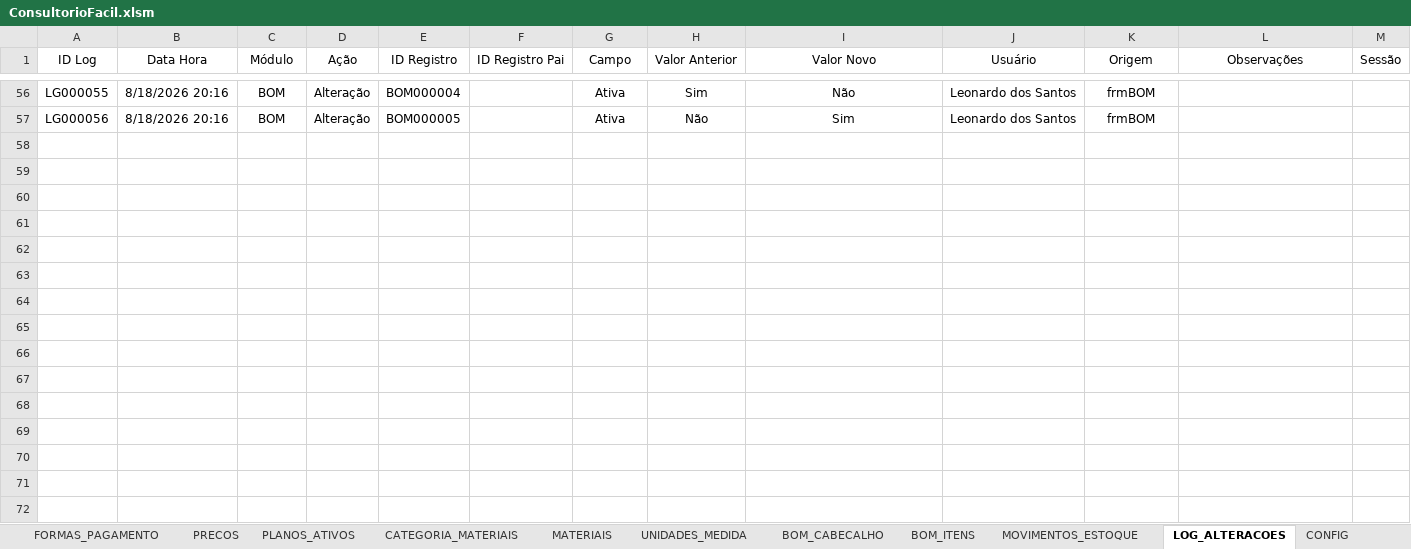
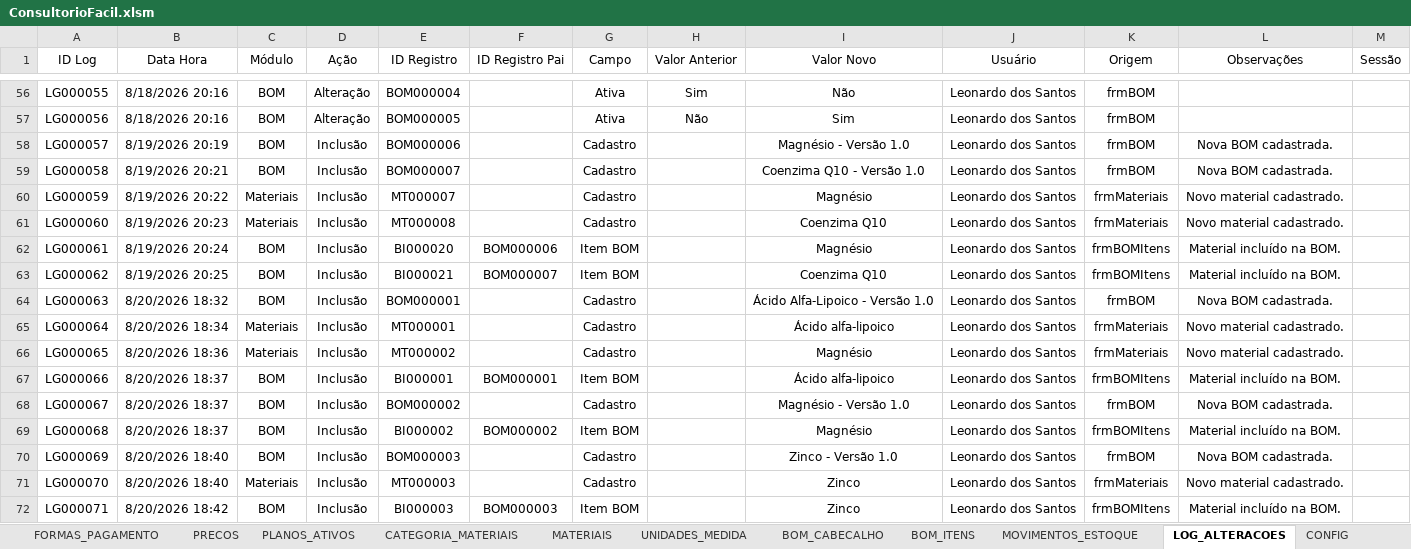
Before and after one commit to leonardo-dsl/ConsultorioFacil, an Excel workbook: Excel/ConsultorioFacil.xlsm, sheet LOG_ALTERACOES, drawn as a sheet; only a part is shown, gaps mark what is left out; values as stored, in another font and other column widths than the file's, no borders; table styles not drawn; the diff names each change by its address in the sheet, - before the commit and + after, or states it on an @@ line.

```diff
--- a/Excel/ConsultorioFacil.xlsm (sheet LOG_ALTERACOES)
+++ b/Excel/ConsultorioFacil.xlsm (sheet LOG_ALTERACOES)
+row 58: LG000057 | 8/19/2026 20:19 | BOM | Inclusão | BOM000006 |  | Cadastro |  | Magnésio - Versão 1.0 | Leonardo dos Santos | frmBOM | Nova BOM cadastrada.
+row 59: LG000058 | 8/19/2026 20:21 | BOM | Inclusão | BOM000007 |  | Cadastro |  | Coenzima Q10 - Versão 1.0 | Leonardo dos Santos | frmBOM | Nova BOM cadastrada.
+row 60: LG000059 | 8/19/2026 20:22 | Materiais | Inclusão | MT000007 |  | Cadastro |  | Magnésio | Leonardo dos Santos | frmMateriais | Novo material cadastrado.
+row 61: LG000060 | 8/19/2026 20:23 | Materiais | Inclusão | MT000008 |  | Cadastro |  | Coenzima Q10 | Leonardo dos Santos | frmMateriais | Novo material cadastrado.
+row 62: LG000061 | 8/19/2026 20:24 | BOM | Inclusão | BI000020 | BOM000006 | Item BOM |  | Magnésio | Leonardo dos Santos | frmBOMItens | Material incluído na BOM.
+row 63: LG000062 | 8/19/2026 20:25 | BOM | Inclusão | BI000021 | BOM000007 | Item BOM |  | Coenzima Q10 | Leonardo dos Santos | frmBOMItens | Material incluído na BOM.
+row 64: LG000063 | 8/20/2026 18:32 | BOM | Inclusão | BOM000001 |  | Cadastro |  | Ácido Alfa-Lipoico - Versão 1.0 | Leonardo dos Santos | frmBOM | Nova BOM cadastrada.
+row 65: LG000064 | 8/20/2026 18:34 | Materiais | Inclusão | MT000001 |  | Cadastro |  | Ácido alfa-lipoico | Leonardo dos Santos | frmMateriais | Novo material cadastrado.
+row 66: LG000065 | 8/20/2026 18:36 | Materiais | Inclusão | MT000002 |  | Cadastro |  | Magnésio | Leonardo dos Santos | frmMateriais | Novo material cadastrado.
+row 67: LG000066 | 8/20/2026 18:37 | BOM | Inclusão | BI000001 | BOM000001 | Item BOM |  | Ácido alfa-lipoico | Leonardo dos Santos | frmBOMItens | Material incluído na BOM.
+row 68: LG000067 | 8/20/2026 18:37 | BOM | Inclusão | BOM000002 |  | Cadastro |  | Magnésio - Versão 1.0 | Leonardo dos Santos | frmBOM | Nova BOM cadastrada.
+row 69: LG000068 | 8/20/2026 18:37 | BOM | Inclusão | BI000002 | BOM000002 | Item BOM |  | Magnésio | Leonardo dos Santos | frmBOMItens | Material incluído na BOM.
+row 70: LG000069 | 8/20/2026 18:40 | BOM | Inclusão | BOM000003 |  | Cadastro |  | Zinco - Versão 1.0 | Leonardo dos Santos | frmBOM | Nova BOM cadastrada.
+row 71: LG000070 | 8/20/2026 18:40 | Materiais | Inclusão | MT000003 |  | Cadastro |  | Zinco | Leonardo dos Santos | frmMateriais | Novo material cadastrado.
+row 72: LG000071 | 8/20/2026 18:42 | BOM | Inclusão | BI000003 | BOM000003 | Item BOM |  | Zinco | Leonardo dos Santos | frmBOMItens | Material incluído na BOM.
```
Also changed, not shown: sheet MOVIMENTOS_ESTOQUE, sheet BOM_ITENS, sheet MATERIAIS, sheet ITENS_CONSULTA, sheet BOM_CABECALHO, sheet CONSULTAS, 1 more sheet.
